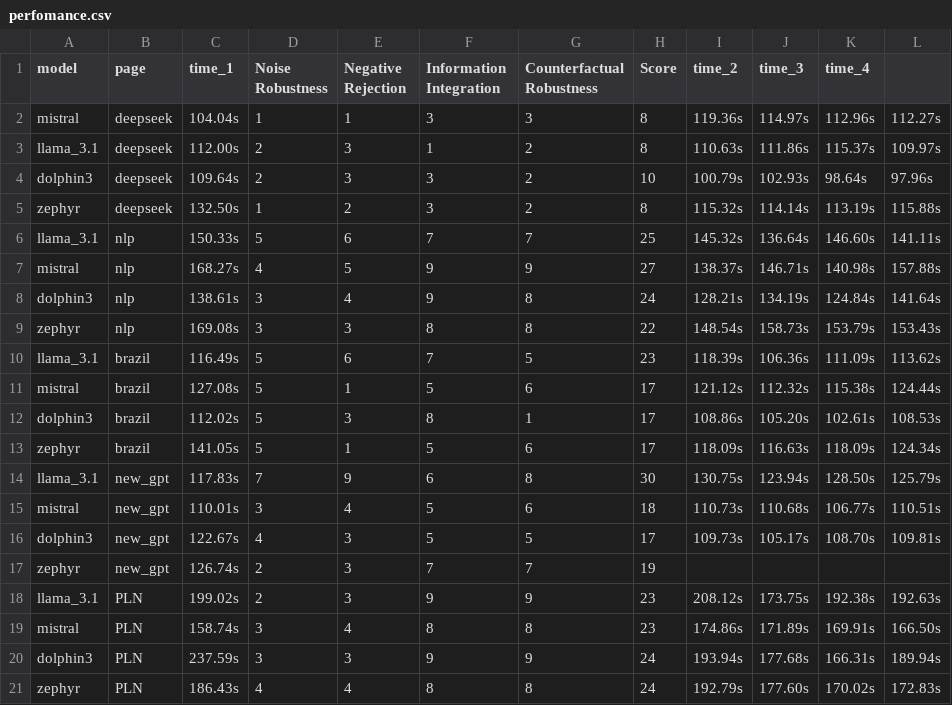
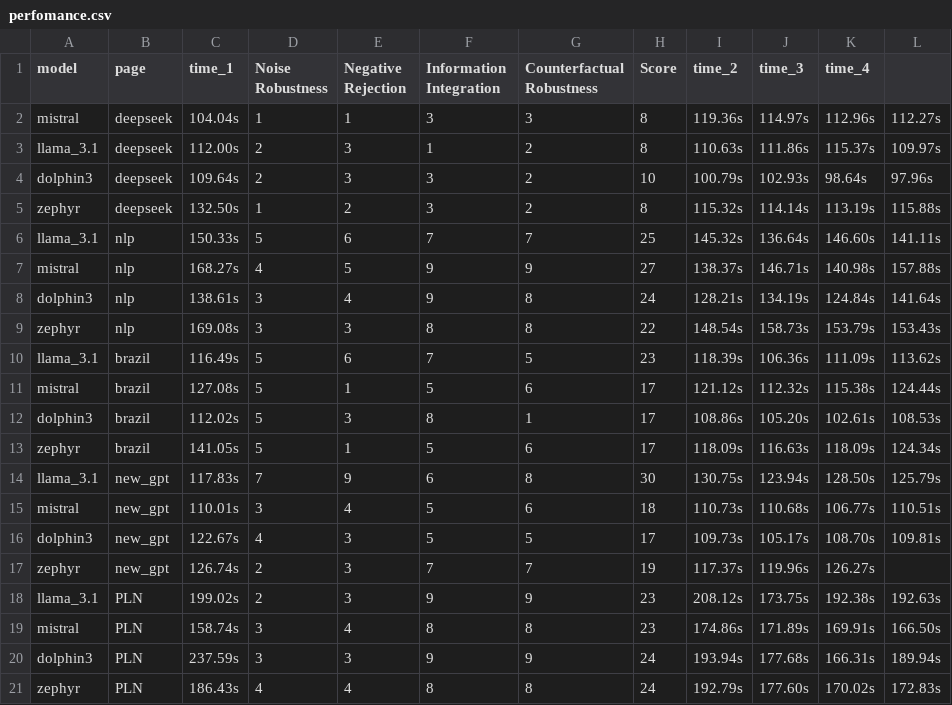
Before and after one commit to MoonHawlk/tcc, a CSV file: perfomance.csv, drawn as a sheet.

```diff
--- a/perfomance.csv
+++ b/perfomance.csv
@@ -16,3 +16,3 @@ mistral,new_gpt,110.01s,3,4,5,6,18,110.73s,110.68s,106.77s,110.51s
 dolphin3,new_gpt,122.67s,4,3,5,5,17,109.73s,105.17s,108.70s,109.81s
-zephyr,new_gpt,126.74s,2,3,7,7,19,,,,
+zephyr,new_gpt,126.74s,2,3,7,7,19,117.37s,119.96s,126.27s,
 llama_3.1,PLN,199.02s,2,3,9,9,23,208.12s,173.75s,192.38s,192.63s
```
Also changed, not shown: respostas.csv, 1 other file.
